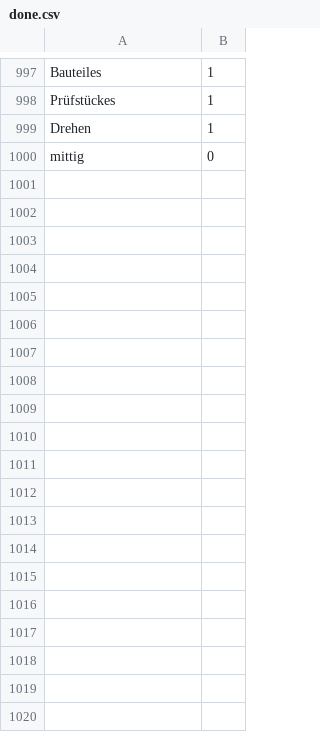
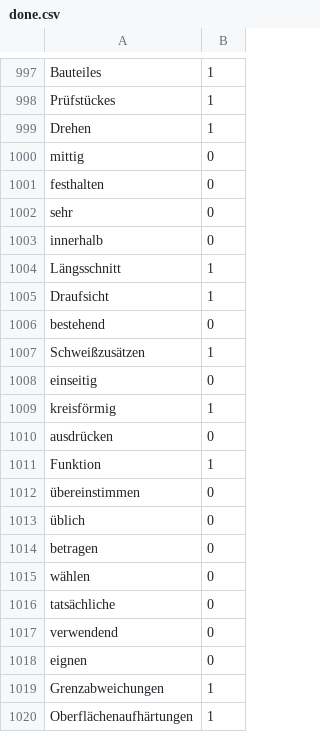
Before and after one commit to tcq1/taxonomy_generation, a CSV file: output/training_data/done.csv, drawn as a sheet; only a part is shown, gaps mark what is left out; the diff covers the shown part only; the diff names each change by its address in the sheet, - before the commit and + after, or states it on an @@ line.

```diff
--- a/output/training_data/done.csv
+++ b/output/training_data/done.csv
+row 1001: festhalten | 0
+row 1002: sehr | 0
+row 1003: innerhalb | 0
+row 1004: Längsschnitt | 1
+row 1005: Draufsicht | 1
+row 1006: bestehend | 0
+row 1007: Schweißzusätzen | 1
+row 1008: einseitig | 0
+row 1009: kreisförmig | 1
+row 1010: ausdrücken | 0
+row 1011: Funktion | 1
+row 1012: übereinstimmen | 0
+row 1013: üblich | 0
+row 1014: betragen | 0
+row 1015: wählen | 0
+row 1016: tatsächliche | 0
+row 1017: verwendend | 0
+row 1018: eignen | 0
+row 1019: Grenzabweichungen | 1
+row 1020: Oberflächenaufhärtungen | 1
```
Also changed, not shown: 80 added rows elsewhere in this file, output/training_data/predicted_and_label.csv, 7 other files.
